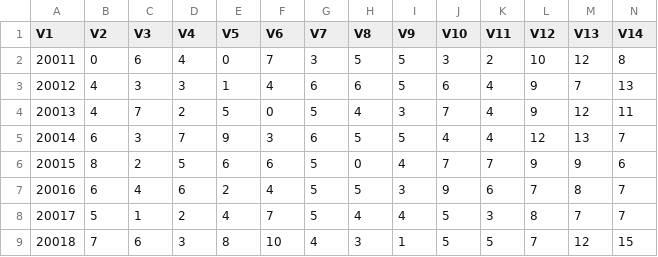
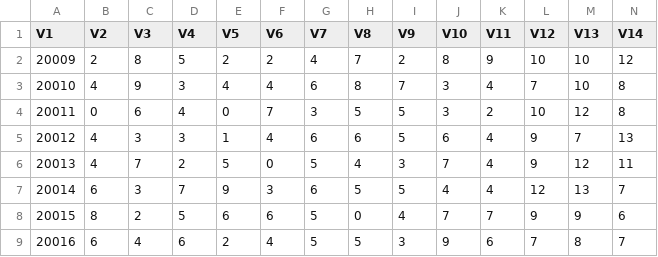
Before and after one commit to dlt-lee/dcb, a CSV file: l2_ab.csv, drawn as a sheet; only a part is shown; the shorter side is filled out with more unchanged rows; rows hold the shown columns only; the diff names each change by its address in the sheet, - before the commit and + after, or states it on an @@ line.

```diff
--- a/l2_ab.csv
+++ b/l2_ab.csv
+row 2: 20009 | 2 | 8 | 5 | 2 | 2 | 4 | 7 | 2 | 8 | 9 | 10 | 10 | 12
+row 3: 20010 | 4 | 9 | 3 | 4 | 4 | 6 | 8 | 7 | 3 | 4 | 7 | 10 | 8
```
Also changed, not shown: 2 other files.
